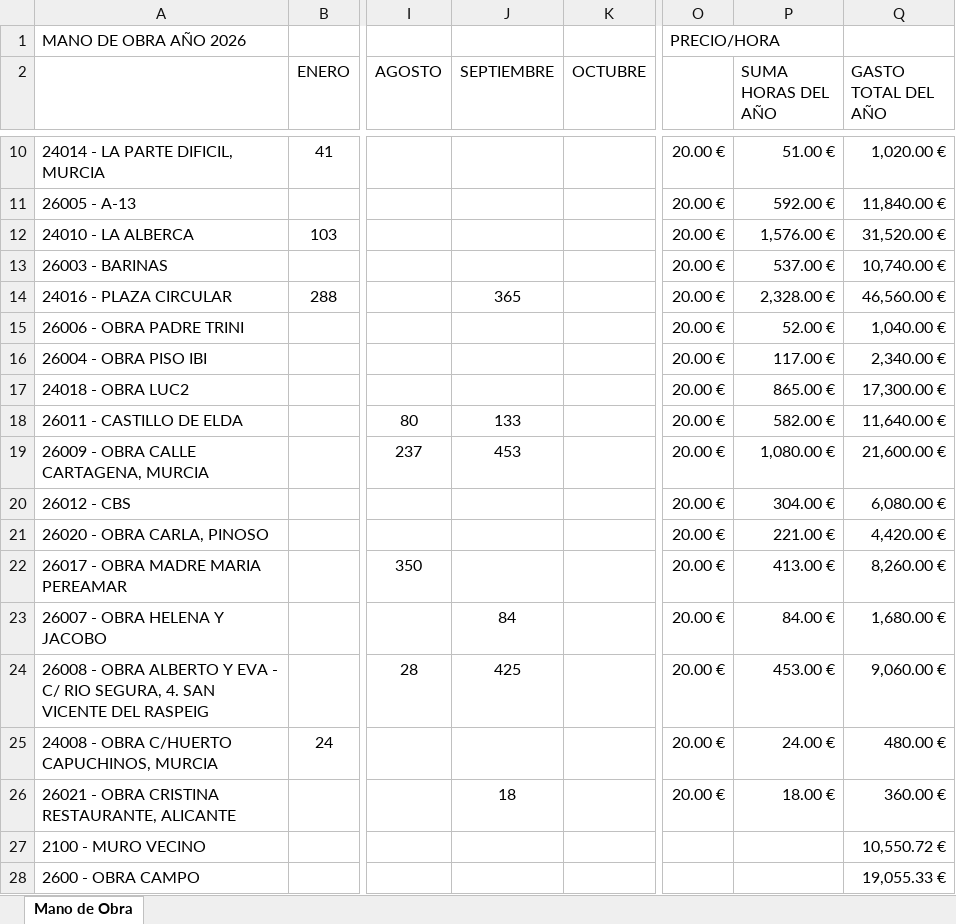
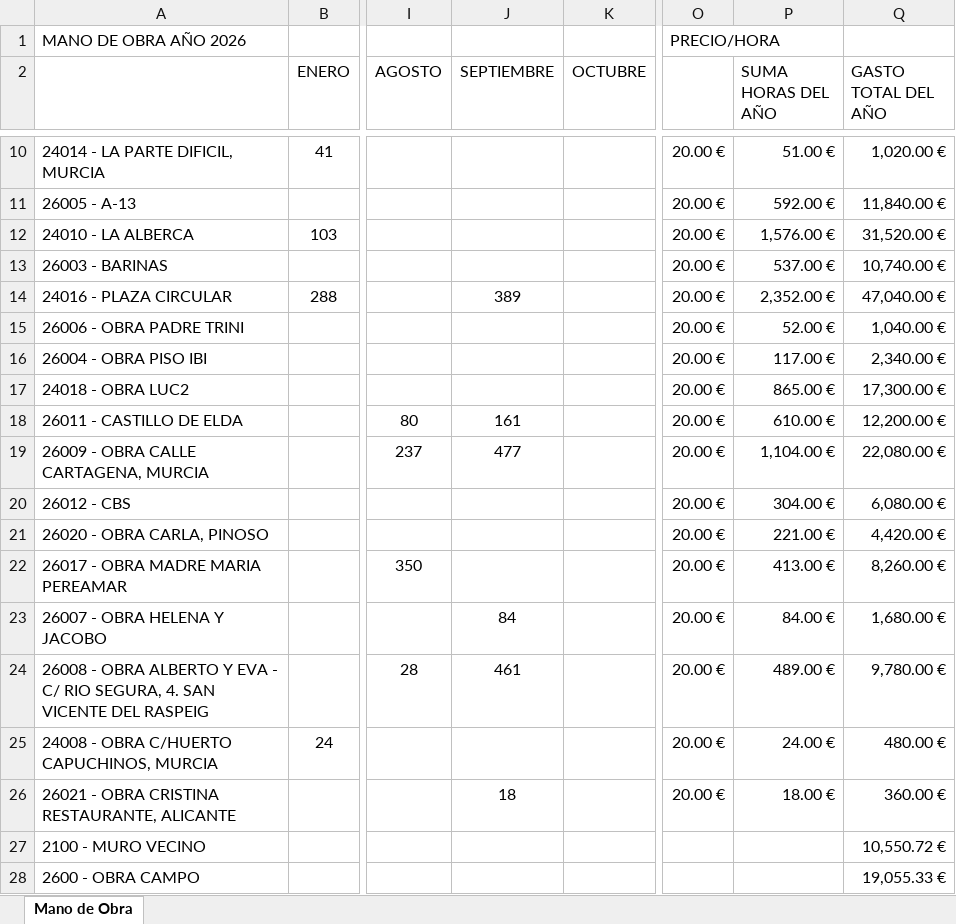
Before and after one commit to juanjosemas/dashboard, an Excel workbook: dashboard/GASTOS MANO DE OBRA POR MESES 2026.xlsx, sheet Mano de Obra, drawn as a sheet; only a part is shown, gaps mark what is left out; values as stored, in another font and other column widths than the file's, no borders; the diff names each change by its address in the sheet, - before the commit and + after, or states it on an @@ line.

Commit message:
Actualizacion del dashboard

```diff
--- a/dashboard/GASTOS MANO DE OBRA POR MESES 2026.xlsx (sheet Mano de Obra)
+++ b/dashboard/GASTOS MANO DE OBRA POR MESES 2026.xlsx (sheet Mano de Obra)
-J14 (SEPTIEMBRE): 365
+J14 (SEPTIEMBRE): 389
-P14 (SUMA HORAS DEL AÑO): 2,328.00 €
+P14 (SUMA HORAS DEL AÑO): 2,352.00 €
-Q14 (GASTO TOTAL DEL AÑO): 46,560.00 €
+Q14 (GASTO TOTAL DEL AÑO): 47,040.00 €
-J18 (SEPTIEMBRE): 133
+J18 (SEPTIEMBRE): 161
-P18 (SUMA HORAS DEL AÑO): 582.00 €
+P18 (SUMA HORAS DEL AÑO): 610.00 €
-Q18 (GASTO TOTAL DEL AÑO): 11,640.00 €
+Q18 (GASTO TOTAL DEL AÑO): 12,200.00 €
-J19 (SEPTIEMBRE): 453
+J19 (SEPTIEMBRE): 477
-P19 (SUMA HORAS DEL AÑO): 1,080.00 €
+P19 (SUMA HORAS DEL AÑO): 1,104.00 €
-Q19 (GASTO TOTAL DEL AÑO): 21,600.00 €
+Q19 (GASTO TOTAL DEL AÑO): 22,080.00 €
-J24 (SEPTIEMBRE): 425
+J24 (SEPTIEMBRE): 461
-P24 (SUMA HORAS DEL AÑO): 453.00 €
+P24 (SUMA HORAS DEL AÑO): 489.00 €
-Q24 (GASTO TOTAL DEL AÑO): 9,060.00 €
+Q24 (GASTO TOTAL DEL AÑO): 9,780.00 €
```
Also changed, not shown: ECO_STRUCT_Datos.xlsx, 3 other files.
